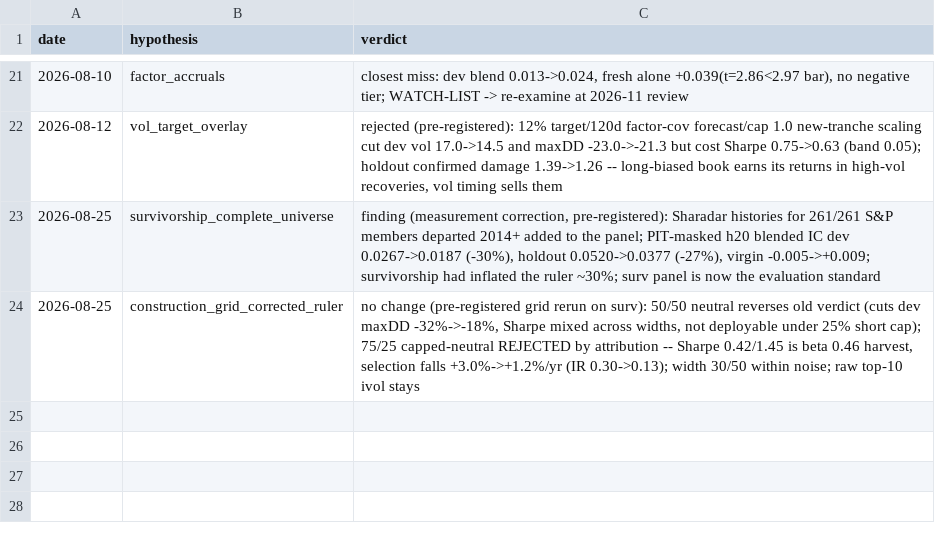
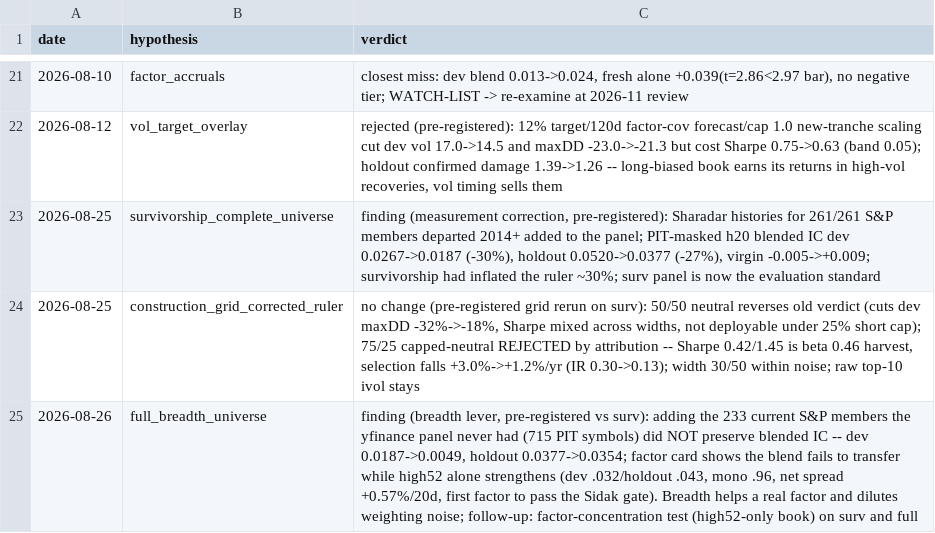
Before and after one commit to zc555555/Trading_System, a CSV file: research/evaluation/results/hypothesis_ledger.csv, drawn as a sheet; only a part is shown, gaps mark what is left out.

```diff
--- a/research/evaluation/results/hypothesis_ledger.csv
+++ b/research/evaluation/results/hypothesis_ledger.csv
@@ -24 +24,2 @@ date,hypothesis,verdict
 2026-08-25,construction_grid_corrected_ruler,"no change (pre-registered grid rerun on surv): 50/50 neutral reverses old verdict (cuts dev maxDD -32%->-18%, Sharpe mixed across widths, not deployable under 25% short cap); 75/25 capped-neutral REJECTED by attribution -- Sharpe 0.42/1.45 is beta 0.46 harvest, selection falls +3.0%->+1.2%/yr (IR 0.30->0.13); width 30/50 within noise; raw top-10 ivol stays"
+2026-08-26,full_breadth_universe,"finding (breadth lever, pre-registered vs surv): adding the 233 current S&P members the yfinance panel never had (715 PIT symbols) did NOT preserve blended IC -- dev 0.0187->0.0049, holdout 0.0377->0.0354; factor card shows the blend fails to transfer while high52 alone strengthens (dev .032/holdout .043, mono .96, net spread +0.57%/20d, first factor to pass the Sidak gate). Breadth helps a real factor and dilutes weighting noise; follow-up: factor-concentration test (high52-only book) on surv and full"
```
Also changed, not shown: 4 other files.
